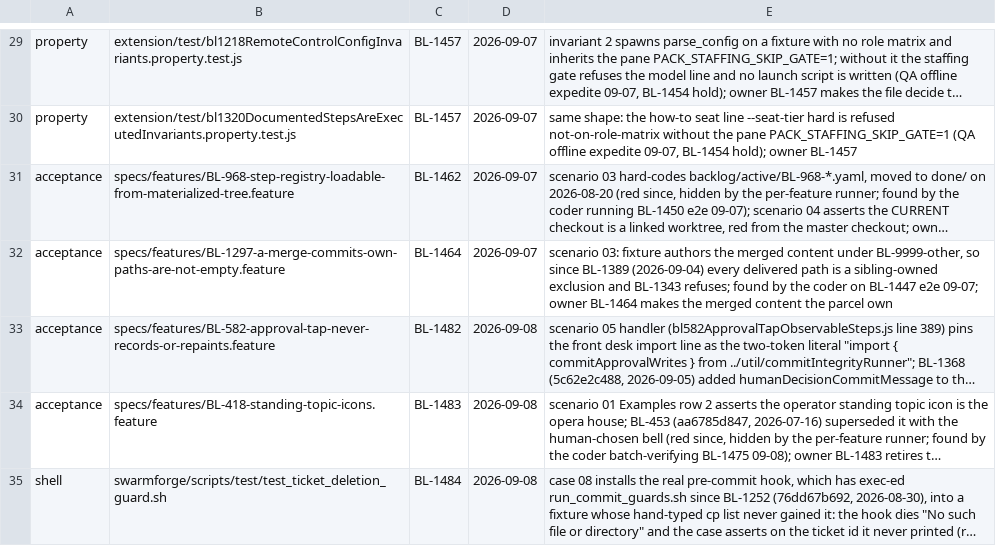
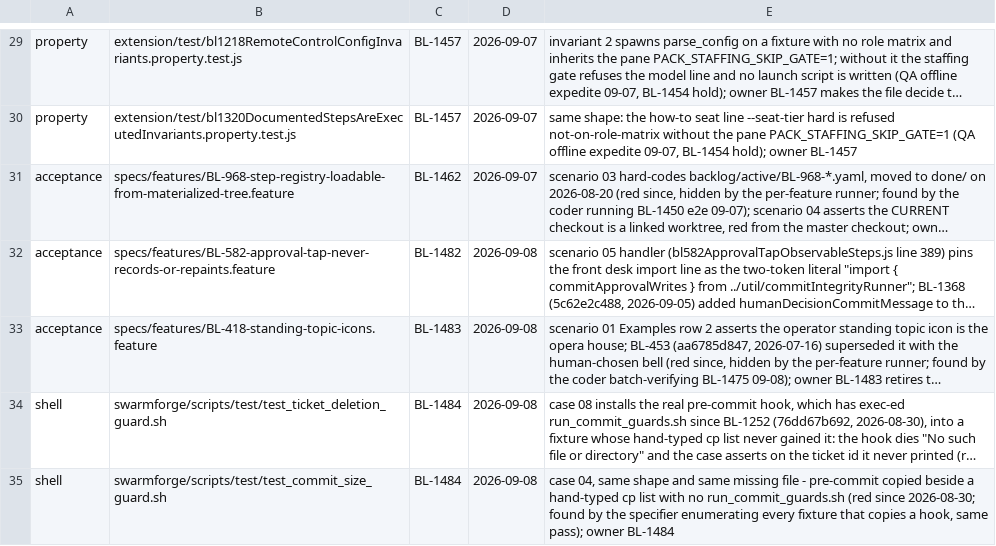
Before and after one commit to ldecorps/swarmforgevc, a TSV file: backlog/standing-reds.tsv, drawn as a sheet; only a part is shown, gaps mark what is left out; the shorter side is filled out with more unchanged rows; long unchanged cells end in …; the diff names each change by its address in the sheet, - before the commit and + after, or states it on an @@ line.

```diff
--- a/backlog/standing-reds.tsv
+++ b/backlog/standing-reds.tsv
-row 32: acceptance | specs/features/BL-1297-a-merge-commits-own-paths-are-not-empty.feature | BL-1464 | 2026-09-07 | scenario 03: fixture authors the merged content under BL-9999-other, so since BL-1389 (2026-09-04) every delivered path is a sibling-owned exclusion and BL-1343 refuses; found by the coder on BL-1447 e2e 09-07; owner BL-1464 makes the merged content the parcel own
```
